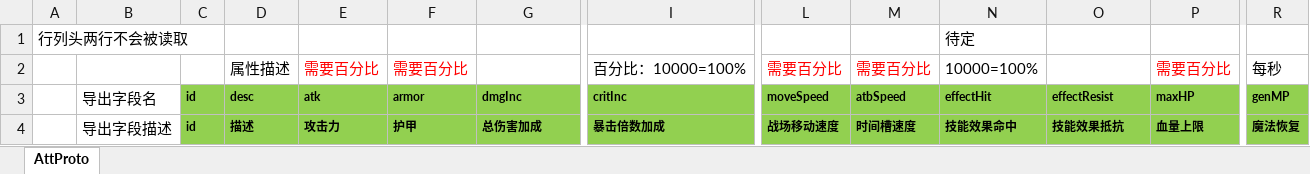
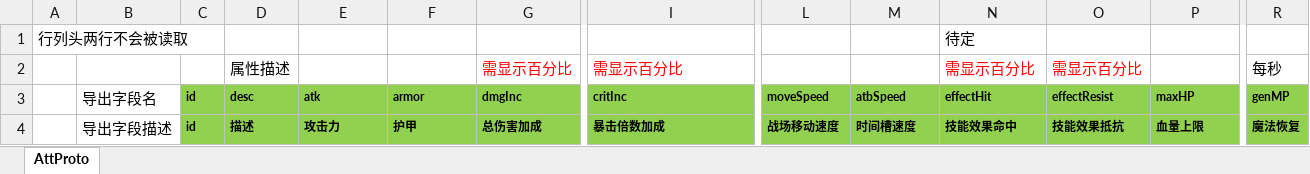
Before and after one commit to east-eden/excel, an Excel workbook: global/Att.xlsx, sheet AttProto, drawn as a sheet; only a part is shown, gaps mark what is left out; values as stored, in another font and other column widths than the file's, no borders; removed rows and columns are numbered as before the commit, all else as after; rows hold the shown columns only; the diff names each change by its address in the sheet, - before the commit and + after, or states it on an @@ line.

Commit message:
标注需要显示百分比的属性

```diff
--- a/global/Att.xlsx (sheet AttProto)
+++ b/global/Att.xlsx (sheet AttProto)
-row 2:  |  |  | 属性描述 | 需要百分比 | 需要百分比 |  | 百分比：10000=100% | 需要百分比 | 需要百分比 | 10000=100% |  | 需要百分比 | 每秒
+row 2:  |  |  | 属性描述 |  |  | 需显示百分比 | 需显示百分比 |  |  | 需显示百分比 | 需显示百分比 |  | 每秒
```
